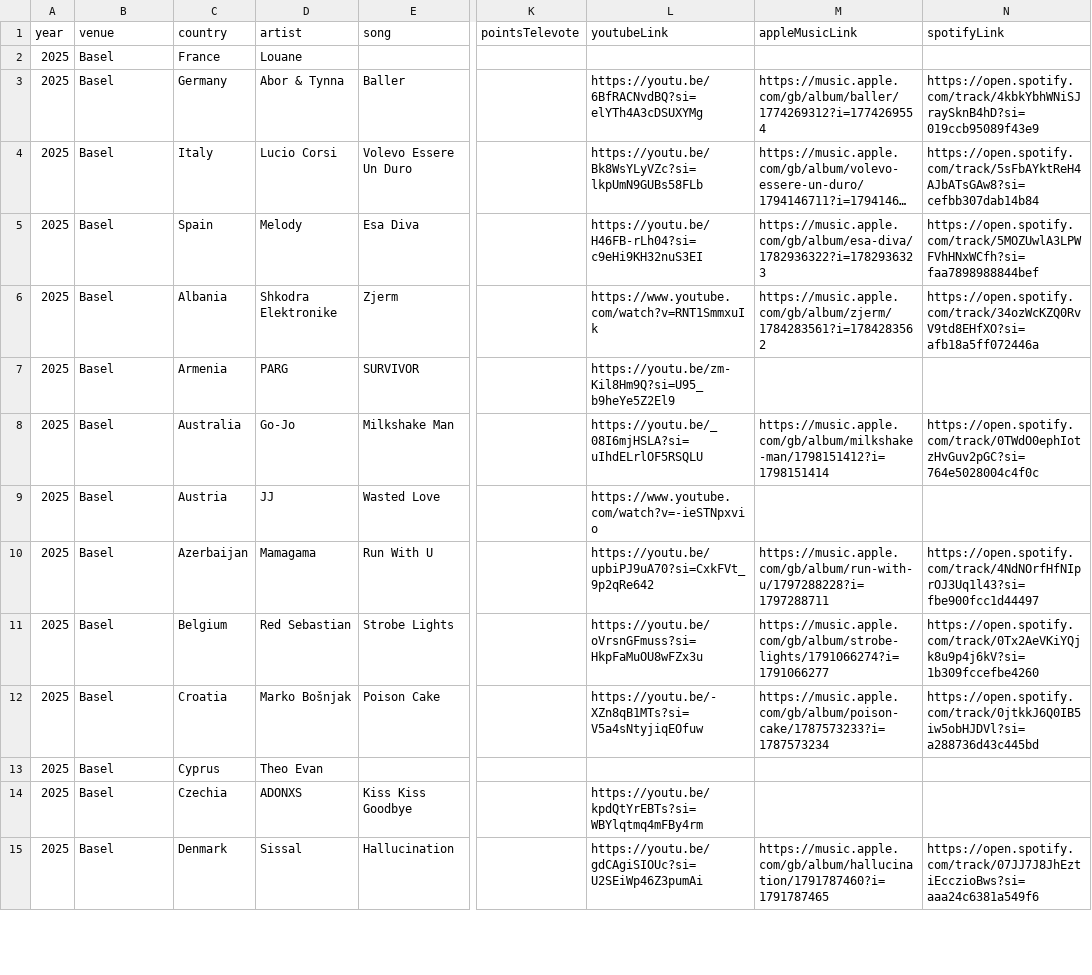
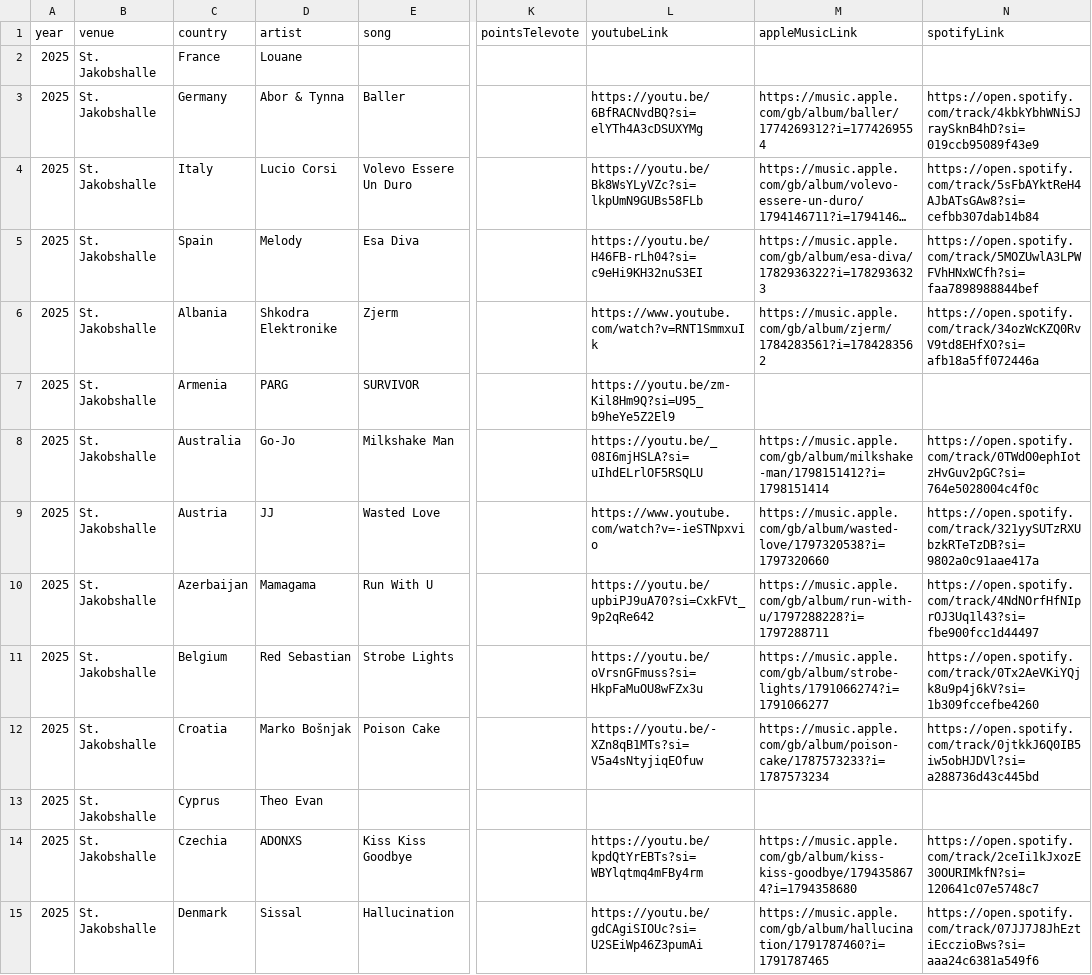
Before and after one commit to dannisteele/Eurovision-allocator, a CSV file: Set_Lists/CSV/2025.csv, drawn as a sheet; only a part is shown, gaps mark what is left out; long unchanged cells end in …; the diff covers the shown part only; the diff names each change by its address in the sheet, - before the commit and + after, or states it on an @@ line.

Commit message:
Added UK, added some links, fixed venue name

```diff
--- a/Set_Lists/CSV/2025.csv
+++ b/Set_Lists/CSV/2025.csv
-B2:B15 (venue): Basel
+B2:B15 (venue): St. Jakobshalle
-M9 (appleMusicLink): (empty)
+M9 (appleMusicLink): https://music.apple.com/gb/album/wasted-love/1797320538?i=1797320660
-N9 (spotifyLink): (empty)
+N9 (spotifyLink): https://open.spotify.com/track/321yySUTzRXUbzkRTeTzDB?si=9802a0c91aae417a
-M14 (appleMusicLink): (empty)
+M14 (appleMusicLink): https://music.apple.com/gb/album/kiss-kiss-goodbye/1794358674?i=1794358680
-N14 (spotifyLink): (empty)
+N14 (spotifyLink): https://open.spotify.com/track/2ceIi1kJxozE30OURIMkfN?si=120641c07e5748c7
```
Also changed, not shown: 1 added row and 19 edited cells elsewhere in this file, Set_Lists/CSV/Performance.csv, Set_Lists/CSV/austria.csv, 32 other files.
